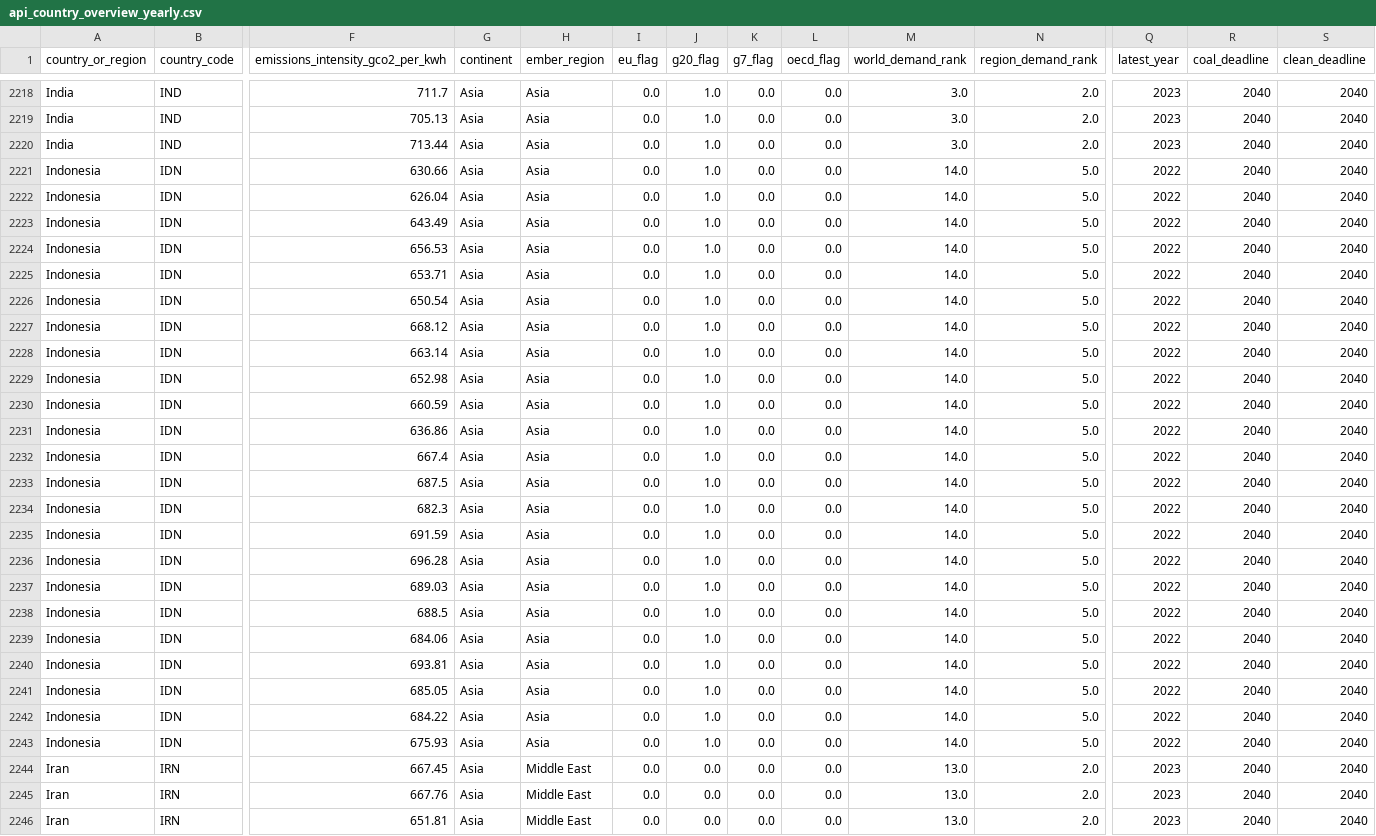
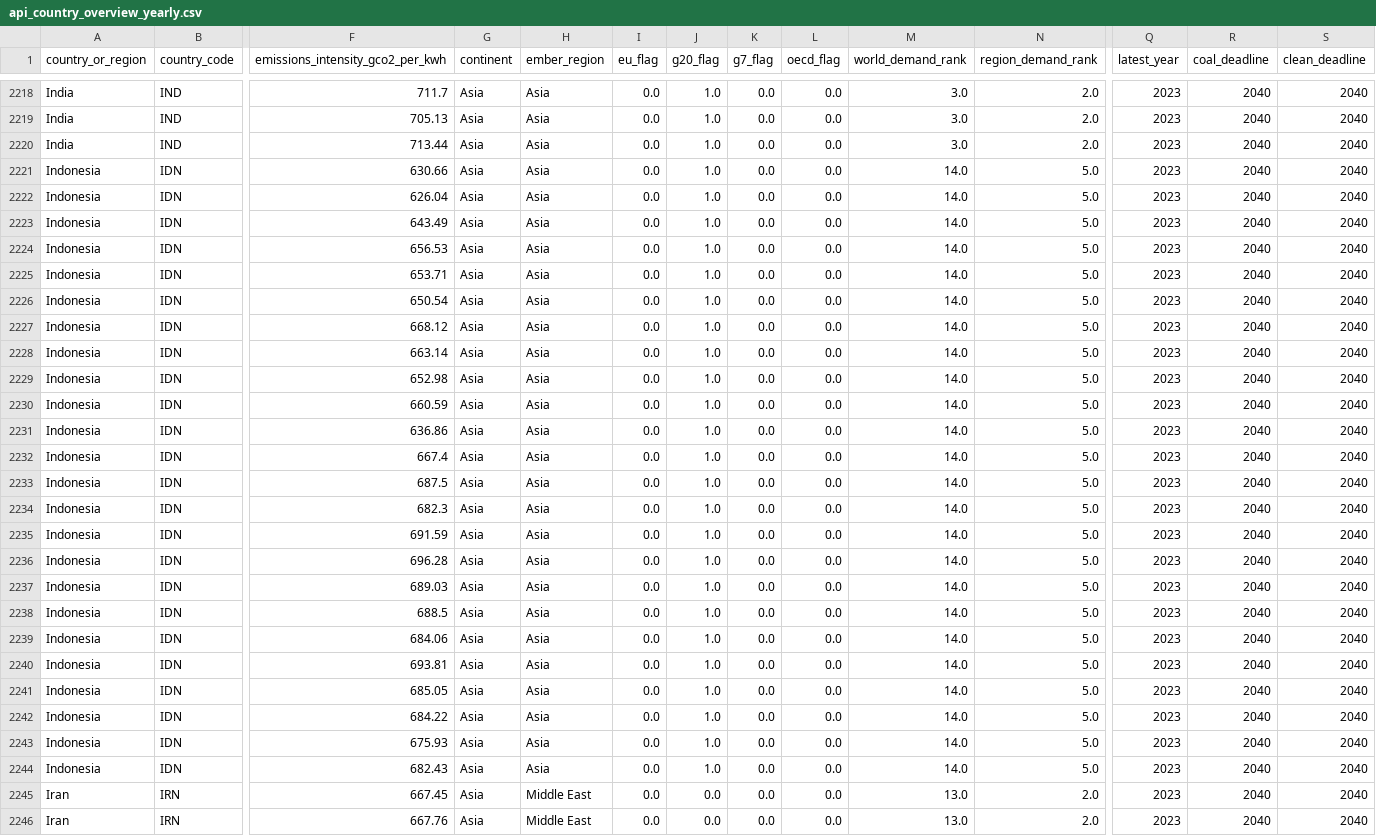
Before and after one commit to ember-climate/ember-data-api, a CSV file: data/api_country_overview_yearly.csv, drawn as a sheet; only a part is shown, gaps mark what is left out; the shorter side is filled out with more unchanged rows; rows hold the shown columns only; the diff covers the shown part only; the diff names each change by its address in the sheet, - before the commit and + after, or states it on an @@ line.

```diff
--- a/data/api_country_overview_yearly.csv
+++ b/data/api_country_overview_yearly.csv
-Q2221:Q2243 (latest_year): 2022
+Q2221:Q2243 (latest_year): 2023
+row 2244: Indonesia | IDN | 682.43 | Asia | Asia | 0.0 | 1.0 | 0.0 | 0.0 | 14.0 | 5.0 | 2023 | 2040 | 2040
```
Also changed, not shown: 61 edited cells elsewhere in this file, data/api_country_overview_monthly.csv, 1 other file.
